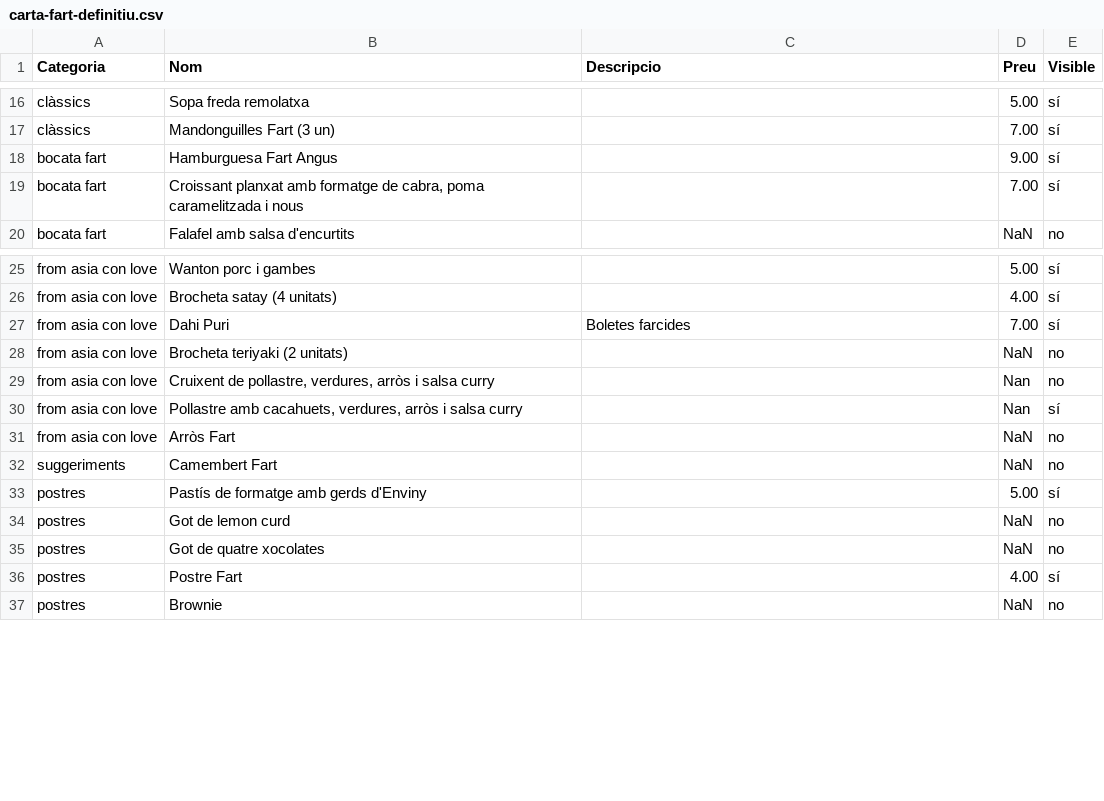
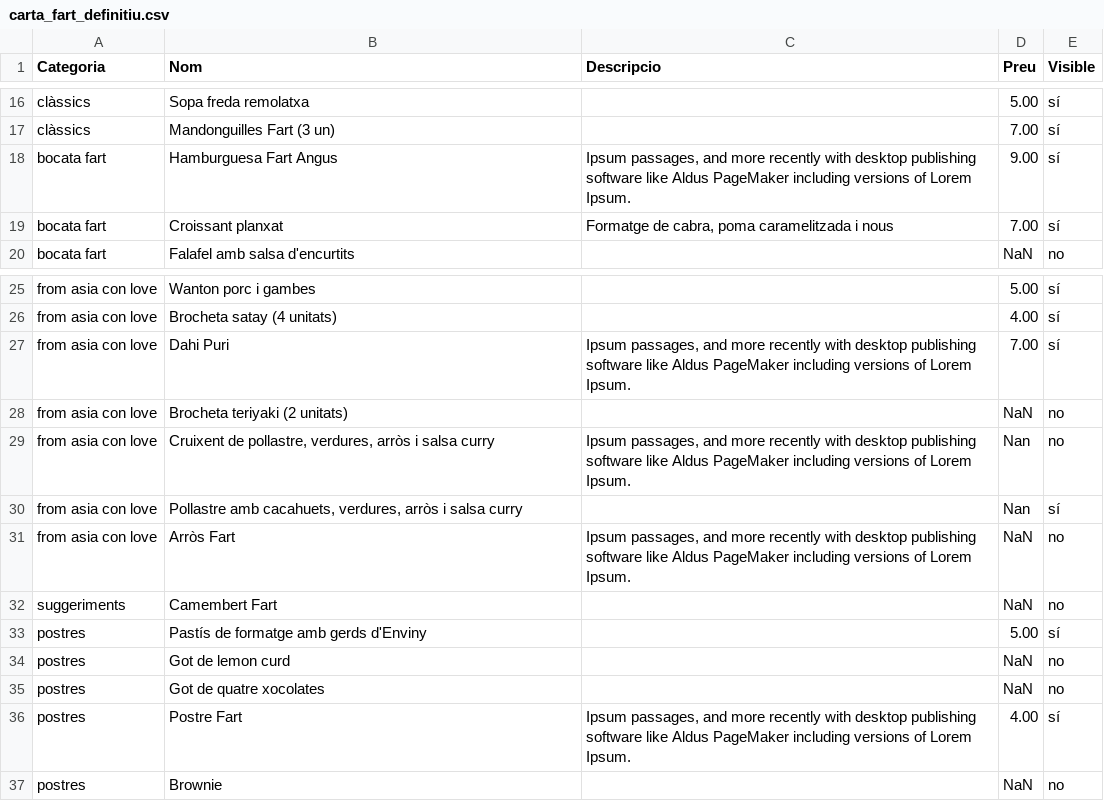
Before and after one commit to guitacm/CartaFart, a CSV file: public/carta_fart_definitiu.csv (was public/carta-fart-definitiu.csv), drawn as a sheet; only a part is shown, gaps mark what is left out.

```diff
--- a/public/carta-fart-definitiu.csv
+++ b/public/carta_fart_definitiu.csv
@@ -17,4 +17,4 @@ clàssics,Sopa freda remolatxa,,5.00,sí
 clàssics,Mandonguilles Fart (3 un),,7.00,sí
-bocata fart,Hamburguesa Fart Angus,,9.00,sí
-bocata fart,"Croissant planxat amb formatge de cabra, poma caramelitzada i nous",,7.00,sí
+bocata fart,Hamburguesa Fart Angus,"Ipsum passages, and more recently with desktop publishing software like Aldus PageMaker including versions of Lorem Ipsum.",9.00,sí
+bocata fart,Croissant planxat,"Formatge de cabra, poma caramelitzada i nous",7.00,sí
 bocata fart,Falafel amb salsa d'encurtits,,NaN,no
@@ -26,7 +26,7 @@ from asia con love,Wanton porc i gambes,,5.00,sí
 from asia con love,Brocheta satay (4 unitats),,4.00,sí
-from asia con love,Dahi Puri,Boletes farcides,7.00,sí
+from asia con love,Dahi Puri,"Ipsum passages, and more recently with desktop publishing software like Aldus PageMaker including versions of Lorem Ipsum.",7.00,sí
 from asia con love,Brocheta teriyaki (2 unitats),,NaN,no
-from asia con love,"Cruixent de pollastre, verdures, arròs i salsa curry",,Nan,no
+from asia con love,"Cruixent de pollastre, verdures, arròs i salsa curry","Ipsum passages, and more recently with desktop publishing software like Aldus PageMaker including versions of Lorem Ipsum.",Nan,no
 from asia con love,"Pollastre amb cacahuets, verdures, arròs i salsa curry",,Nan,sí
-from asia con love,Arròs Fart,,NaN,no
+from asia con love,Arròs Fart,"Ipsum passages, and more recently with desktop publishing software like Aldus PageMaker including versions of Lorem Ipsum.",NaN,no
 suggeriments,Camembert Fart,,NaN,no
@@ -35,3 +35,3 @@ postres,Got de lemon curd,,NaN,no
 postres,Got de quatre xocolates,,NaN,no
-postres,Postre Fart,,4.00,sí
+postres,Postre Fart,"Ipsum passages, and more recently with desktop publishing software like Aldus PageMaker including versions of Lorem Ipsum.",4.00,sí
 postres,Brownie,,NaN,no
```
Also changed, not shown: 3 other files.
